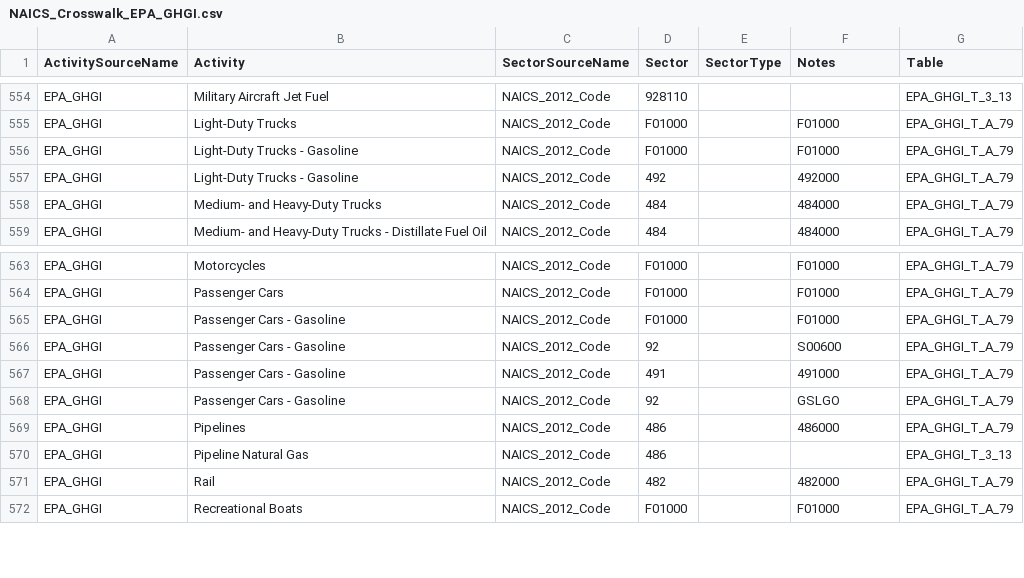
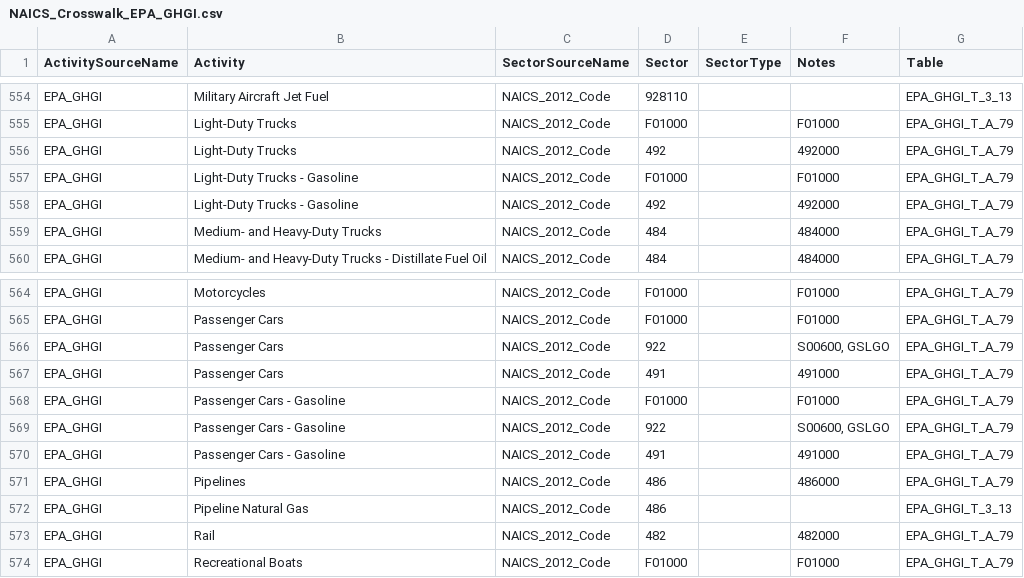
Before and after one commit to USEPA/flowsa, a CSV file: flowsa/data/activitytosectormapping/NAICS_Crosswalk_EPA_GHGI.csv, drawn as a sheet; only a part is shown, gaps mark what is left out.

Commit message:
improve mappings for gasoline transport to add missing sectors, still different from NGHGIAM due to government sectors

```diff
--- a/flowsa/data/activitytosectormapping/NAICS_Crosswalk_EPA_GHGI.csv
+++ b/flowsa/data/activitytosectormapping/NAICS_Crosswalk_EPA_GHGI.csv
@@ -555,2 +555,3 @@ EPA_GHGI,Military Aircraft Jet Fuel,NAICS_2012_Code,928110,,,EPA_GHGI_T_3_13
 EPA_GHGI,Light-Duty Trucks,NAICS_2012_Code,F01000,,F01000,EPA_GHGI_T_A_79
+EPA_GHGI,Light-Duty Trucks,NAICS_2012_Code,492,,492000,EPA_GHGI_T_A_79
 EPA_GHGI,Light-Duty Trucks - Gasoline,NAICS_2012_Code,F01000,,F01000,EPA_GHGI_T_A_79
@@ -564,6 +565,7 @@ EPA_GHGI,Motorcycles,NAICS_2012_Code,F01000,,F01000,EPA_GHGI_T_A_79
 EPA_GHGI,Passenger Cars,NAICS_2012_Code,F01000,,F01000,EPA_GHGI_T_A_79
+EPA_GHGI,Passenger Cars,NAICS_2012_Code,922,,"S00600, GSLGO",EPA_GHGI_T_A_79
+EPA_GHGI,Passenger Cars,NAICS_2012_Code,491,,491000,EPA_GHGI_T_A_79
 EPA_GHGI,Passenger Cars - Gasoline,NAICS_2012_Code,F01000,,F01000,EPA_GHGI_T_A_79
-EPA_GHGI,Passenger Cars - Gasoline,NAICS_2012_Code,92,,S00600,EPA_GHGI_T_A_79
+EPA_GHGI,Passenger Cars - Gasoline,NAICS_2012_Code,922,,"S00600, GSLGO",EPA_GHGI_T_A_79
 EPA_GHGI,Passenger Cars - Gasoline,NAICS_2012_Code,491,,491000,EPA_GHGI_T_A_79
-EPA_GHGI,Passenger Cars - Gasoline,NAICS_2012_Code,92,,GSLGO,EPA_GHGI_T_A_79
 EPA_GHGI,Pipelines,NAICS_2012_Code,486,,486000,EPA_GHGI_T_A_79
```
